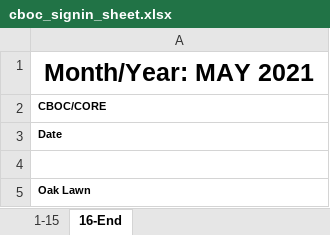
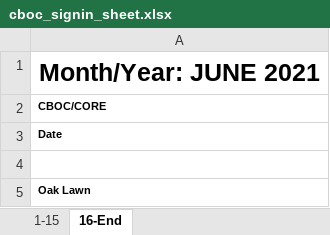
Before and after one commit to mollyjohnson/CBOC_sign_in_sheet_project, an Excel workbook: cboc_signin_sheet.xlsx, sheet 16-End, drawn as a sheet; only a part is shown; values as stored, in another font and other column widths than the file's, no borders; the diff names each change by its address in the sheet, - before the commit and + after, or states it on an @@ line.

```diff
--- a/cboc_signin_sheet.xlsx (sheet 16-End)
+++ b/cboc_signin_sheet.xlsx (sheet 16-End)
-A1: Month/Year: MAY 2021
+A1: Month/Year: JUNE 2021
```
Also changed, not shown: sheet 1-15.
